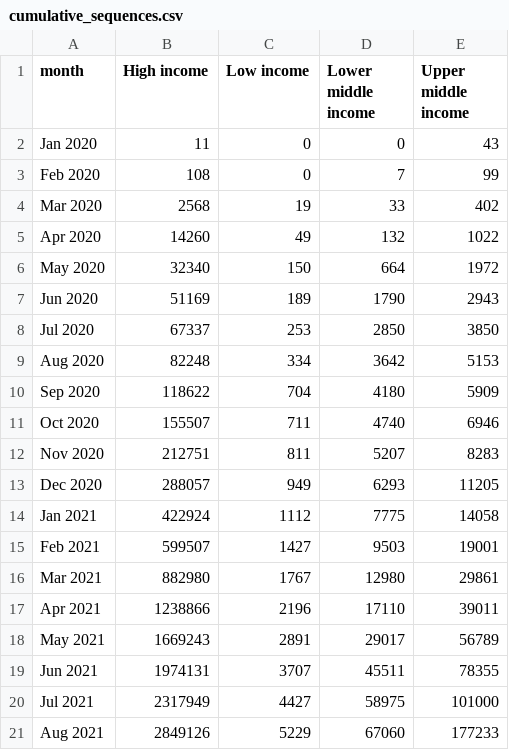
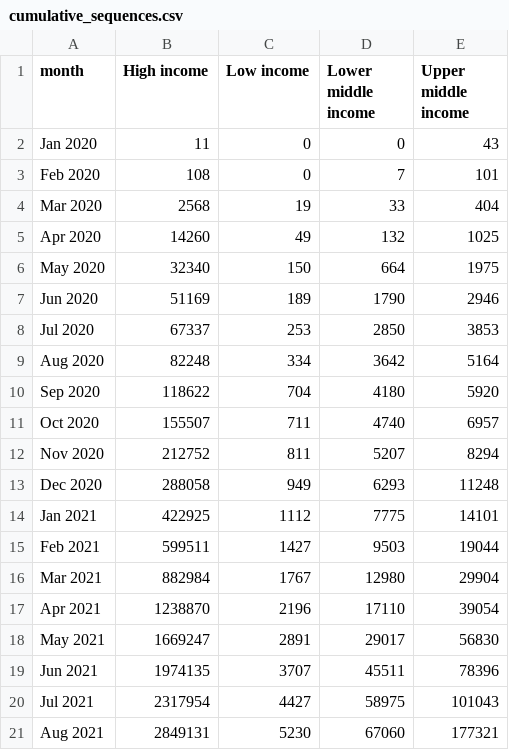
Before and after one commit to PandemicPreventionInstitute/NGS-Capacity-map, a CSV file: data/NGS_Data_Tables/Timeseries/cumulative_sequences.csv, drawn as a sheet; only a part is shown; the diff covers the shown part only.

```diff
--- a/data/NGS_Data_Tables/Timeseries/cumulative_sequences.csv
+++ b/data/NGS_Data_Tables/Timeseries/cumulative_sequences.csv
@@ -2,20 +2,20 @@ month,High income,Low income,Lower middle income,Upper middle income
 Jan 2020,11,0,0,43
-Feb 2020,108,0,7,99
-Mar 2020,2568,19,33,402
-Apr 2020,14260,49,132,1022
-May 2020,32340,150,664,1972
-Jun 2020,51169,189,1790,2943
-Jul 2020,67337,253,2850,3850
-Aug 2020,82248,334,3642,5153
-Sep 2020,118622,704,4180,5909
-Oct 2020,155507,711,4740,6946
-Nov 2020,212751,811,5207,8283
-Dec 2020,288057,949,6293,11205
-Jan 2021,422924,1112,7775,14058
-Feb 2021,599507,1427,9503,19001
-Mar 2021,882980,1767,12980,29861
-Apr 2021,1238866,2196,17110,39011
-May 2021,1669243,2891,29017,56789
-Jun 2021,1974131,3707,45511,78355
-Jul 2021,2317949,4427,58975,101000
-Aug 2021,2849126,5229,67060,177233
+Feb 2020,108,0,7,101
+Mar 2020,2568,19,33,404
+Apr 2020,14260,49,132,1025
+May 2020,32340,150,664,1975
+Jun 2020,51169,189,1790,2946
+Jul 2020,67337,253,2850,3853
+Aug 2020,82248,334,3642,5164
+Sep 2020,118622,704,4180,5920
+Oct 2020,155507,711,4740,6957
+Nov 2020,212752,811,5207,8294
+Dec 2020,288058,949,6293,11248
+Jan 2021,422925,1112,7775,14101
+Feb 2021,599511,1427,9503,19044
+Mar 2021,882984,1767,12980,29904
+Apr 2021,1238870,2196,17110,39054
+May 2021,1669247,2891,29017,56830
+Jun 2021,1974135,3707,45511,78396
+Jul 2021,2317954,4427,58975,101043
+Aug 2021,2849131,5230,67060,177321
```
Also changed, not shown: 1 added row and 59 edited cells elsewhere in this file, data/NGS_Data_Tables/Timeseries/gisaid_countries.csv, data/NGS_Data_Tables/Timeseries/sequences_by_month.csv, 20 other files.
